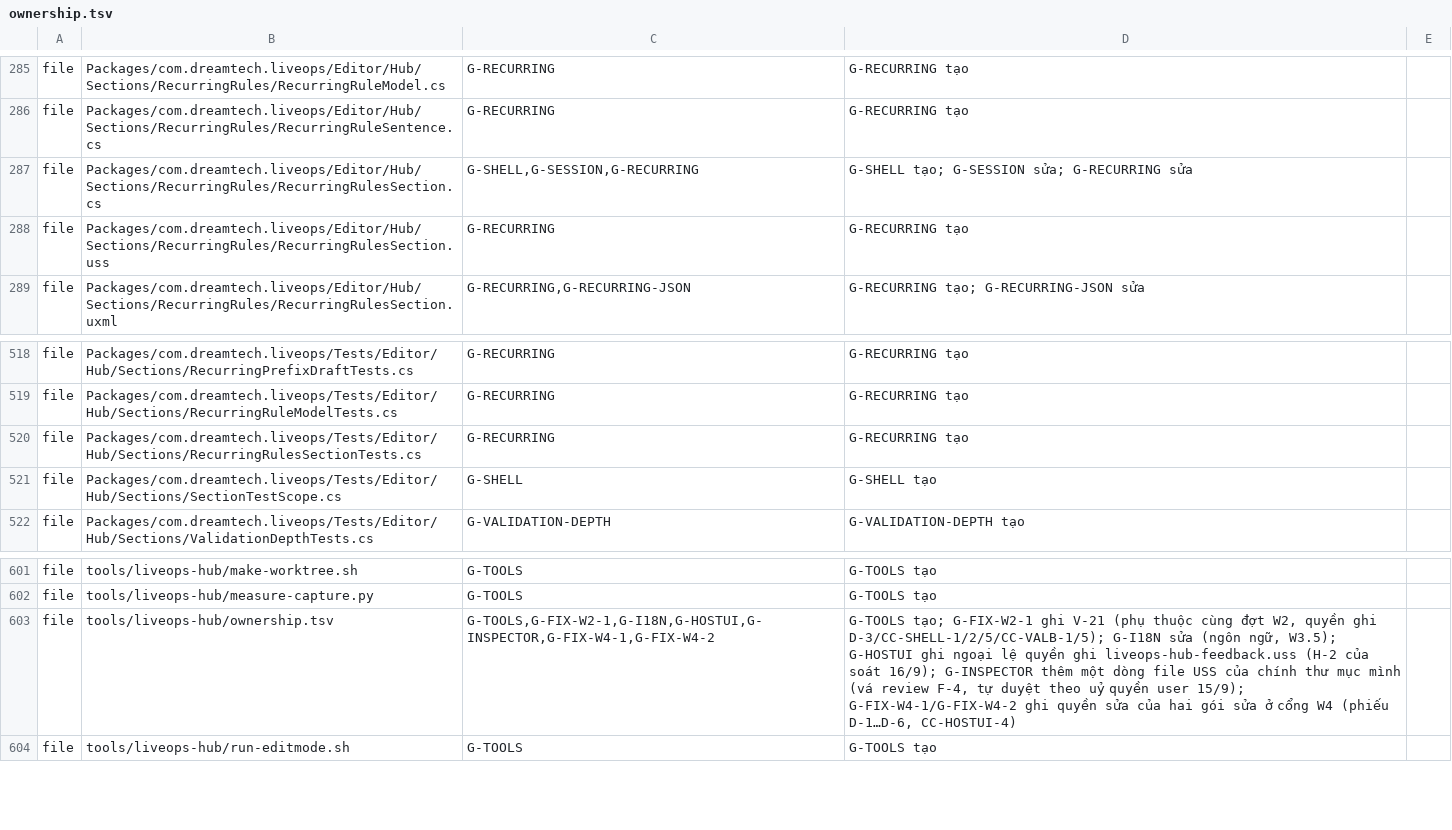
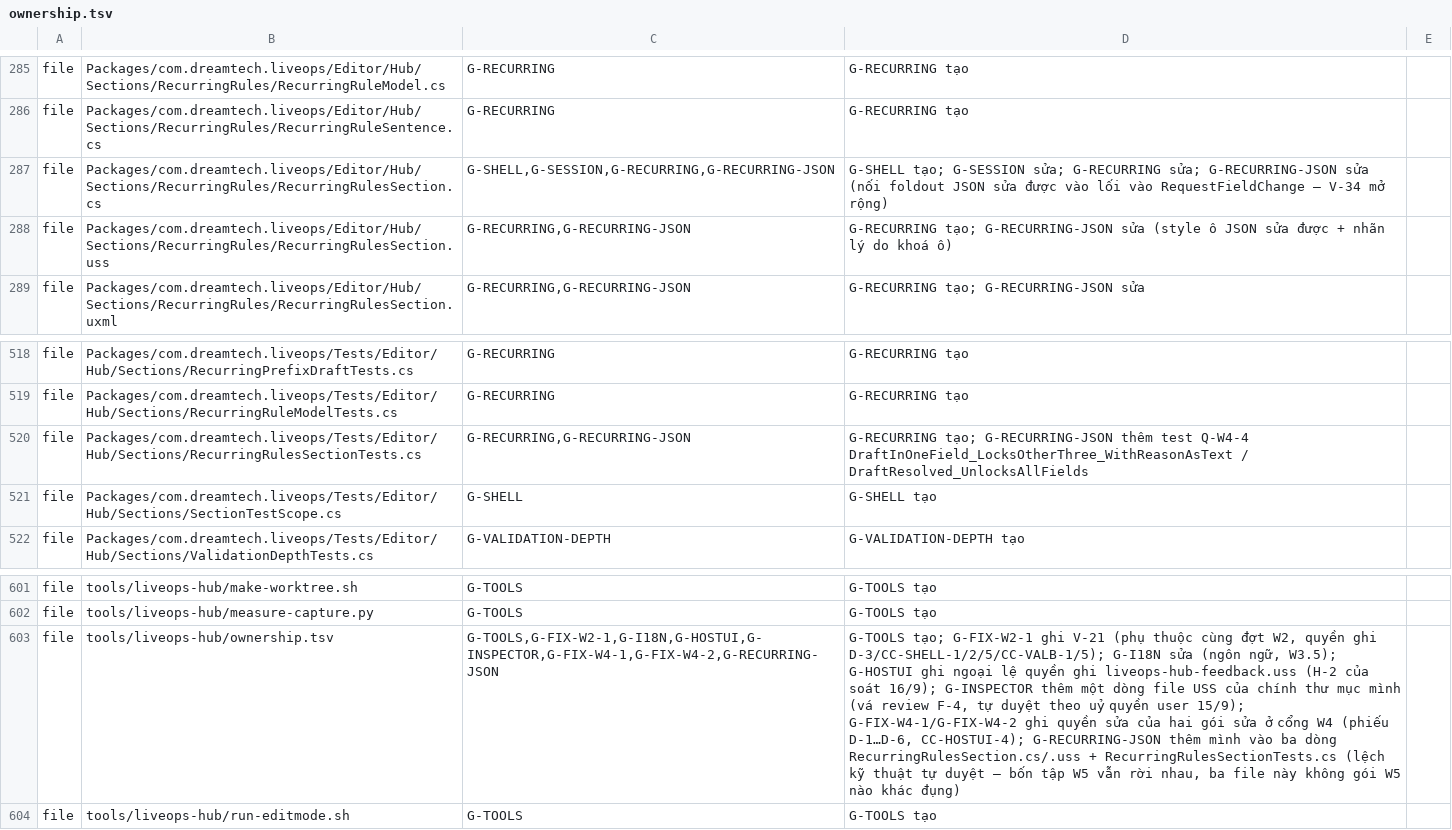
Before and after one commit to TeamAcMong/unity-liveops, a TSV file: tools/liveops-hub/ownership.tsv, drawn as a sheet; only a part is shown, gaps mark what is left out; the diff names each change by its address in the sheet, - before the commit and + after, or states it on an @@ line.

```diff
--- a/tools/liveops-hub/ownership.tsv
+++ b/tools/liveops-hub/ownership.tsv
-C287: G-SHELL,G-SESSION,G-RECURRING
+C287: G-SHELL,G-SESSION,G-RECURRING,G-RECURRING-JSON
-D287: …sửa; G-RECURRING sửa
+D287: …sửa; G-RECURRING sửa; G-RECURRING-JSON sửa (nối foldout JSON sửa được vào lối vào RequestFieldChange — V-34 mở rộng)
-C288: G-RECURRING
+C288: G-RECURRING,G-RECURRING-JSON
-D288: G-RECURRING tạo
+D288: G-RECURRING tạo; G-RECURRING-JSON sửa (style ô JSON sửa được + nhãn lý do khoá ô)
-C520: G-RECURRING
+C520: G-RECURRING,G-RECURRING-JSON
-D520: G-RECURRING tạo
+D520: G-RECURRING tạo; G-RECURRING-JSON thêm test Q-W4-4 DraftInOneField_LocksOtherThree_WithReasonAsText / DraftResolved_UnlocksAllFields
-C603: G-TOOLS,G-FIX-W2-1,G-I18N,G-HOSTUI,G-INSPECTOR,G-FIX-W4-1,G-FIX-W4-2
+C603: G-TOOLS,G-FIX-W2-1,G-I18N,G-HOSTUI,G-INSPECTOR,G-FIX-W4-1,G-FIX-W4-2,G-RECURRING-JSON
-D603: …(phiếu D-1…D-6, CC-HOSTUI-4)
+D603: …(phiếu D-1…D-6, CC-HOSTUI-4); G-RECURRING-JSON thêm mình vào ba dòng RecurringRulesSection.cs/.uss + RecurringRulesSectionTests.cs (lệch kỹ thuật tự duyệt — bốn tập W5 vẫn rời nhau, ba file này không gói W5 nào khác đụng)
```
Also changed, not shown: 7 other files.
